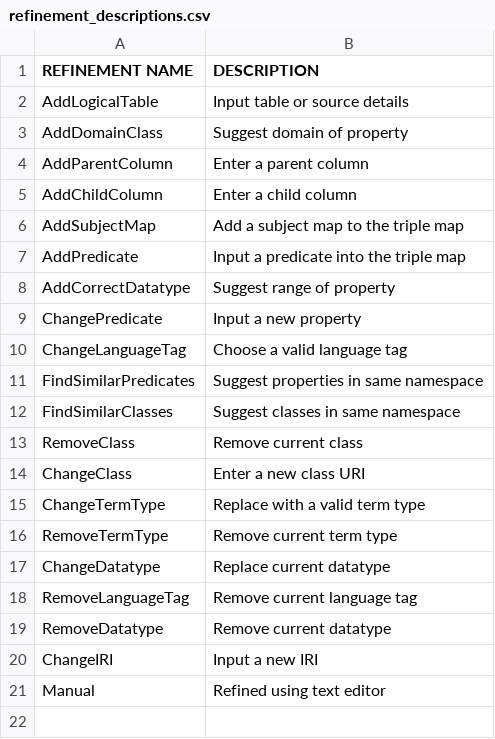
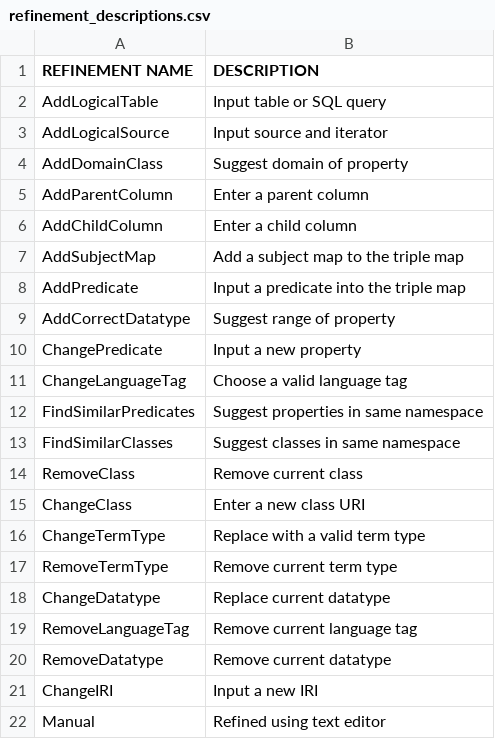
Before and after one commit to alex-randles/MQI-Framework, a CSV file: refinement_descriptions.csv, drawn as a sheet.

```diff
--- a/refinement_descriptions.csv
+++ b/refinement_descriptions.csv
@@ -1,3 +1,4 @@
 REFINEMENT NAME,DESCRIPTION
-AddLogicalTable, Input table or source details
+AddLogicalTable, Input table or SQL query
+AddLogicalSource, Input source and iterator
 AddDomainClass,Suggest domain of property
```
Also changed, not shown: 8 other files.
